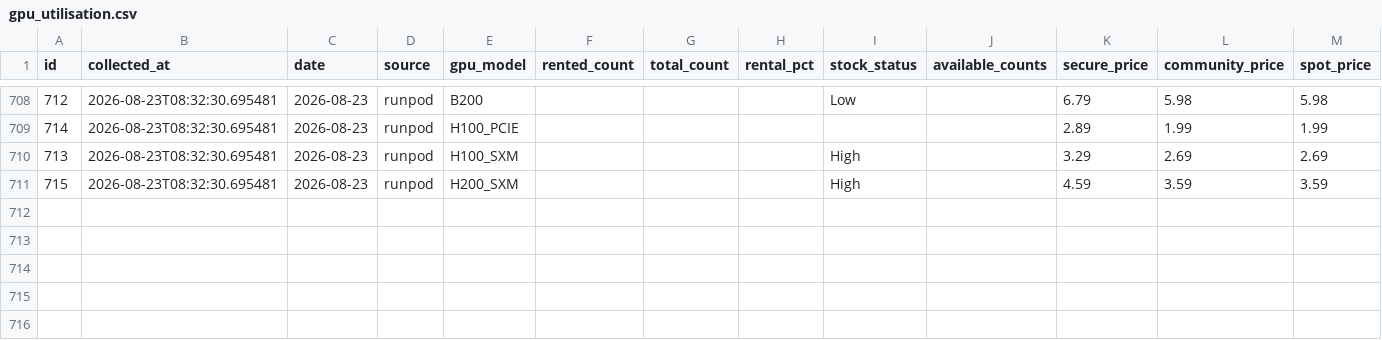
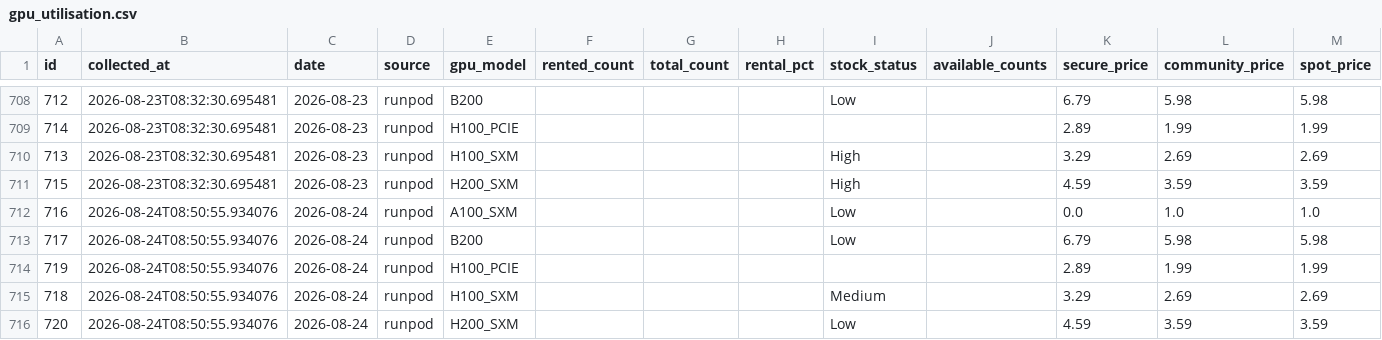
Before and after one commit to AlexLS8888/ai-monitor-public, a CSV file: data/gpu_utilisation.csv, drawn as a sheet; only a part is shown, gaps mark what is left out.

```diff
--- a/data/gpu_utilisation.csv
+++ b/data/gpu_utilisation.csv
@@ -711 +711,6 @@ id,collected_at,date,source,gpu_model,rented_count,total_count,rental_pct,stock_
 715,2026-08-23T08:32:30.695481,2026-08-23,runpod,H200_SXM,,,,High,,4.59,3.59,3.59
+716,2026-08-24T08:50:55.934076,2026-08-24,runpod,A100_SXM,,,,Low,,0.0,1.0,1.0
+717,2026-08-24T08:50:55.934076,2026-08-24,runpod,B200,,,,Low,,6.79,5.98,5.98
+719,2026-08-24T08:50:55.934076,2026-08-24,runpod,H100_PCIE,,,,,,2.89,1.99,1.99
+718,2026-08-24T08:50:55.934076,2026-08-24,runpod,H100_SXM,,,,Medium,,3.29,2.69,2.69
+720,2026-08-24T08:50:55.934076,2026-08-24,runpod,H200_SXM,,,,Low,,4.59,3.59,3.59
```
Also changed, not shown: data/gpu_weekly_metrics.csv.
